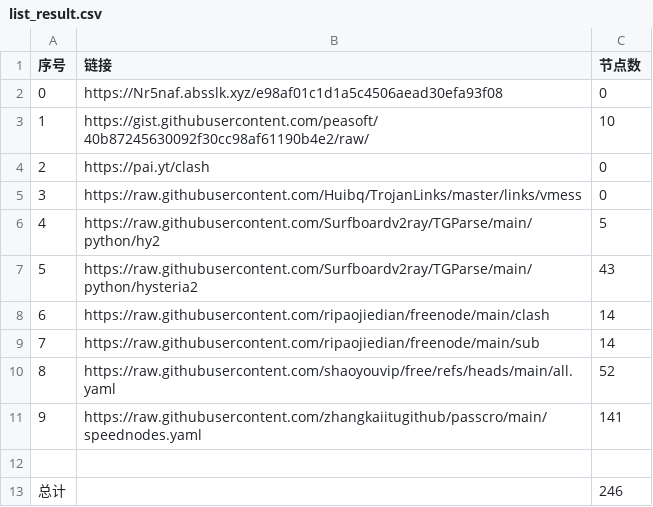
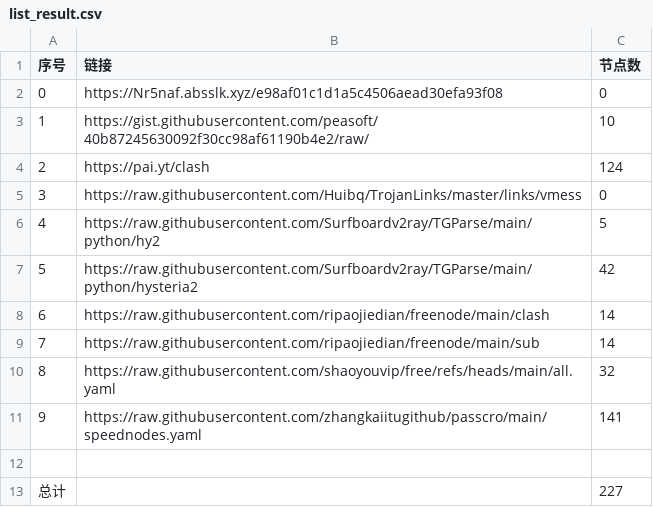
Before and after one commit to chengaopan/NoMoreWalls, a CSV file: list_result.csv, drawn as a sheet.

```diff
--- a/list_result.csv
+++ b/list_result.csv
@@ -3,11 +3,11 @@
 1,https://gist.githubusercontent.com/peasoft/40b87245630092f30cc98af61190b4e2/raw/,10
-2,https://pai.yt/clash,0
+2,https://pai.yt/clash,124
 3,https://raw.githubusercontent.com/Huibq/TrojanLinks/master/links/vmess,0
 4,https://raw.githubusercontent.com/Surfboardv2ray/TGParse/main/python/hy2,5
-5,https://raw.githubusercontent.com/Surfboardv2ray/TGParse/main/python/hysteria2,43
+5,https://raw.githubusercontent.com/Surfboardv2ray/TGParse/main/python/hysteria2,42
 6,https://raw.githubusercontent.com/ripaojiedian/freenode/main/clash,14
 7,https://raw.githubusercontent.com/ripaojiedian/freenode/main/sub,14
-8,https://raw.githubusercontent.com/shaoyouvip/free/refs/heads/main/all.yaml,52
+8,https://raw.githubusercontent.com/shaoyouvip/free/refs/heads/main/all.yaml,32
 9,https://raw.githubusercontent.com/zhangkaiitugithub/passcro/main/speednodes.yaml,141
 
-总计,,246
+总计,,227
```
Also changed, not shown: 21 other files.
